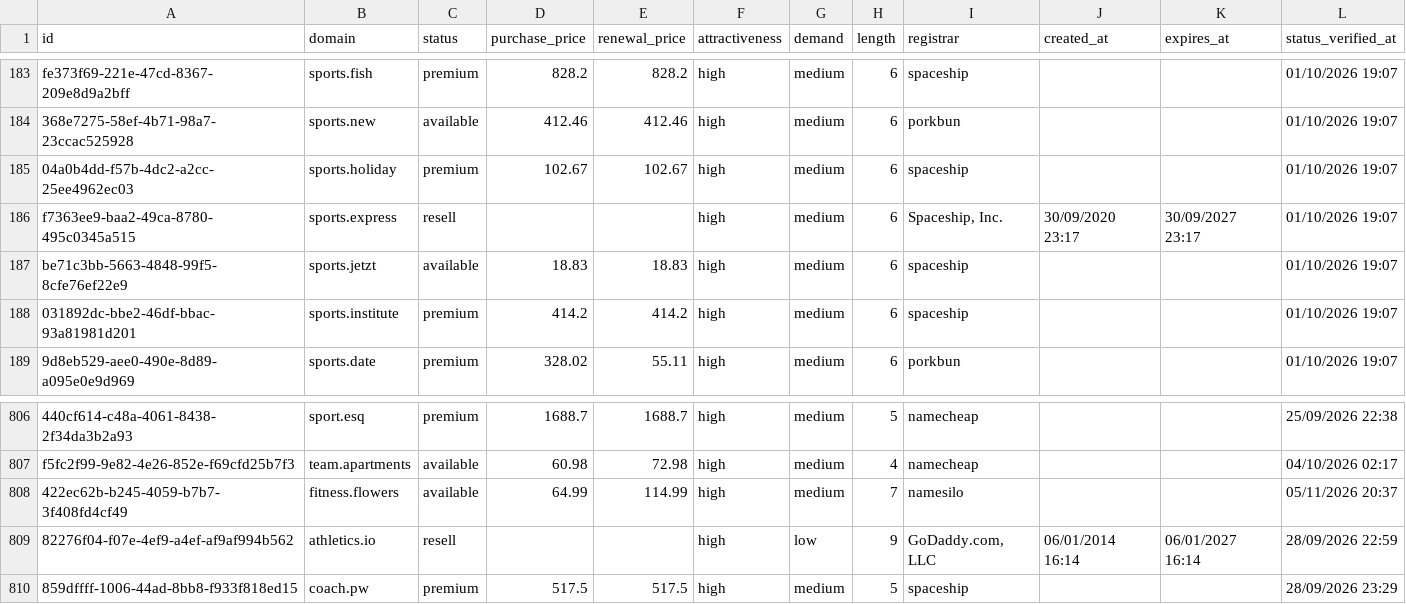
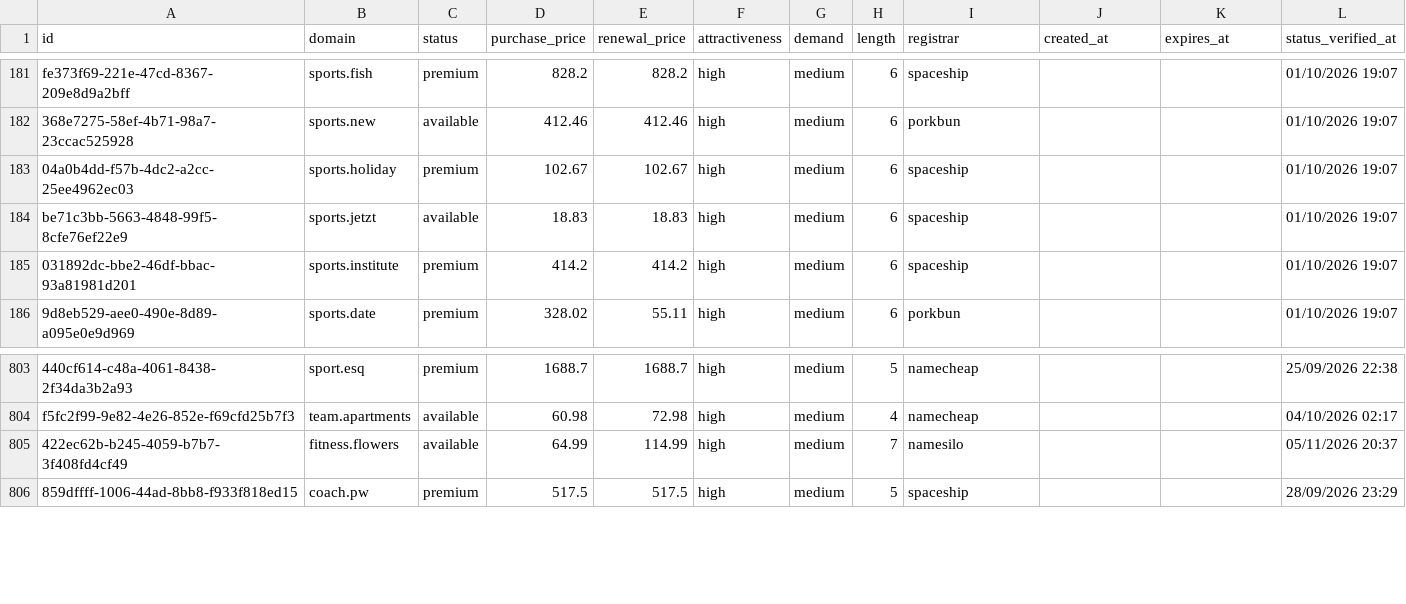
Before and after one commit to UniqueDomains/sports-oneword-domains, a CSV file: sports.csv, drawn as a sheet; only a part is shown, gaps mark what is left out; the diff covers the shown part only.

```diff
--- a/sports.csv
+++ b/sports.csv
@@ -185,3 +183,2 @@ fe373f69-221e-47cd-8367-209e8d9a2bff,sports.fish,premium,828.2,828.2,high,medium
 04a0b4dd-f57b-4dc2-a2cc-25ee4962ec03,sports.holiday,premium,102.67,102.67,high,medium,6,spaceship,,,01/10/2026 19:07
-f7363ee9-baa2-49ca-8780-495c0345a515,sports.express,resell,,,high,medium,6,"Spaceship, Inc.",30/09/2020 23:17,30/09/2027 23:17,01/10/2026 19:07
 be71c3bb-5663-4848-99f5-8cfe76ef22e9,sports.jetzt,available,18.83,18.83,high,medium,6,spaceship,,,01/10/2026 19:07
@@ -808,3 +805,2 @@ f5fc2f99-9e82-4e26-852e-f69cfd25b7f3,team.apartments,available,60.98,72.98,high,
 422ec62b-b245-4059-b7b7-3f408fd4cf49,fitness.flowers,available,64.99,114.99,high,medium,7,namesilo,,,05/11/2026 20:37
-82276f04-f07e-4ef9-a4ef-af9af994b562,athletics.io,resell,,,high,low,9,"GoDaddy.com, LLC",06/01/2014 16:14,06/01/2027 16:14,28/09/2026 22:59
 859dffff-1006-44ad-8bb8-f933f818ed15,coach.pw,premium,517.5,517.5,high,medium,5,spaceship,,,28/09/2026 23:29
```
Also changed, not shown: 5 added rows, 3 removed rows and 4 edited cells elsewhere in this file, 3 other files.
